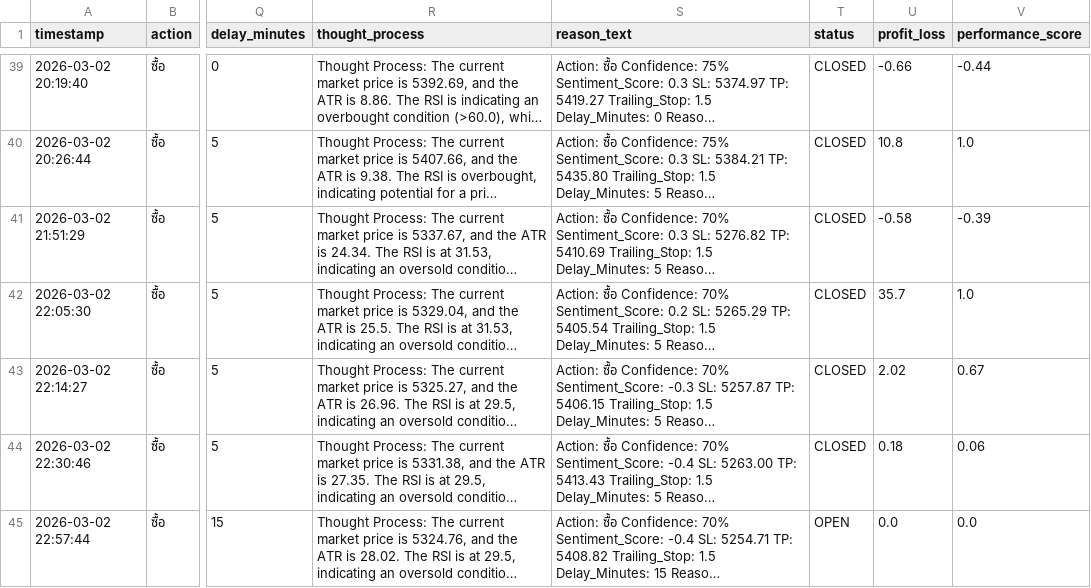
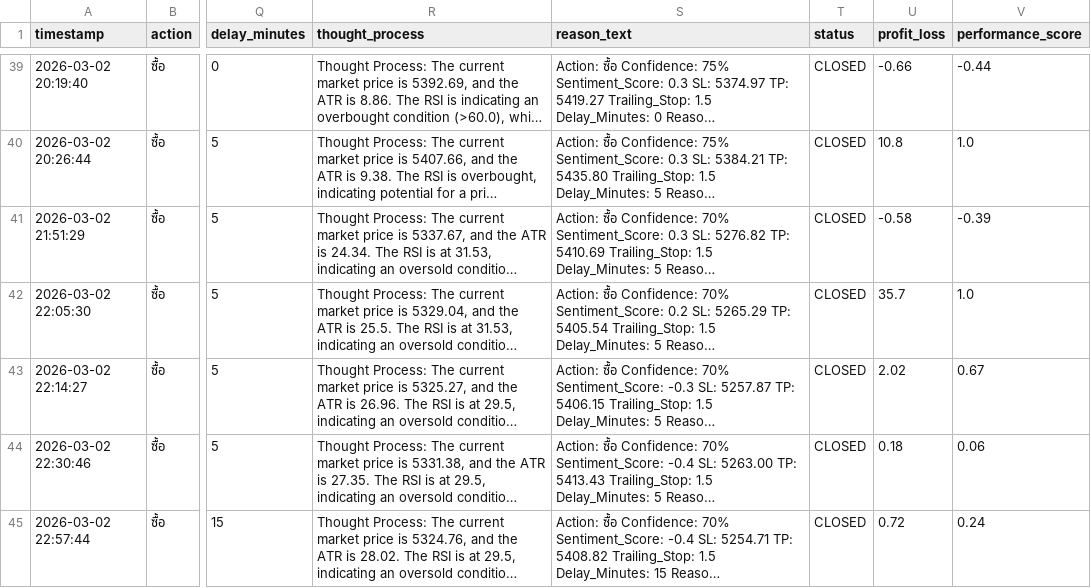
Before and after one commit to z9wins/Mairu-Dashboard, a CSV file: db_scrapler.csv, drawn as a sheet; only a part is shown, gaps mark what is left out; long unchanged cells end in …; the diff names each change by its address in the sheet, - before the commit and + after, or states it on an @@ line.

Commit message:
Auto-update db_scrapler.csv

```diff
--- a/db_scrapler.csv
+++ b/db_scrapler.csv
-T45 (status): OPEN
+T45 (status): CLOSED
-U45 (profit_loss): 0.0
+U45 (profit_loss): 0.72
-V45 (performance_score): 0.0
+V45 (performance_score): 0.24
```
